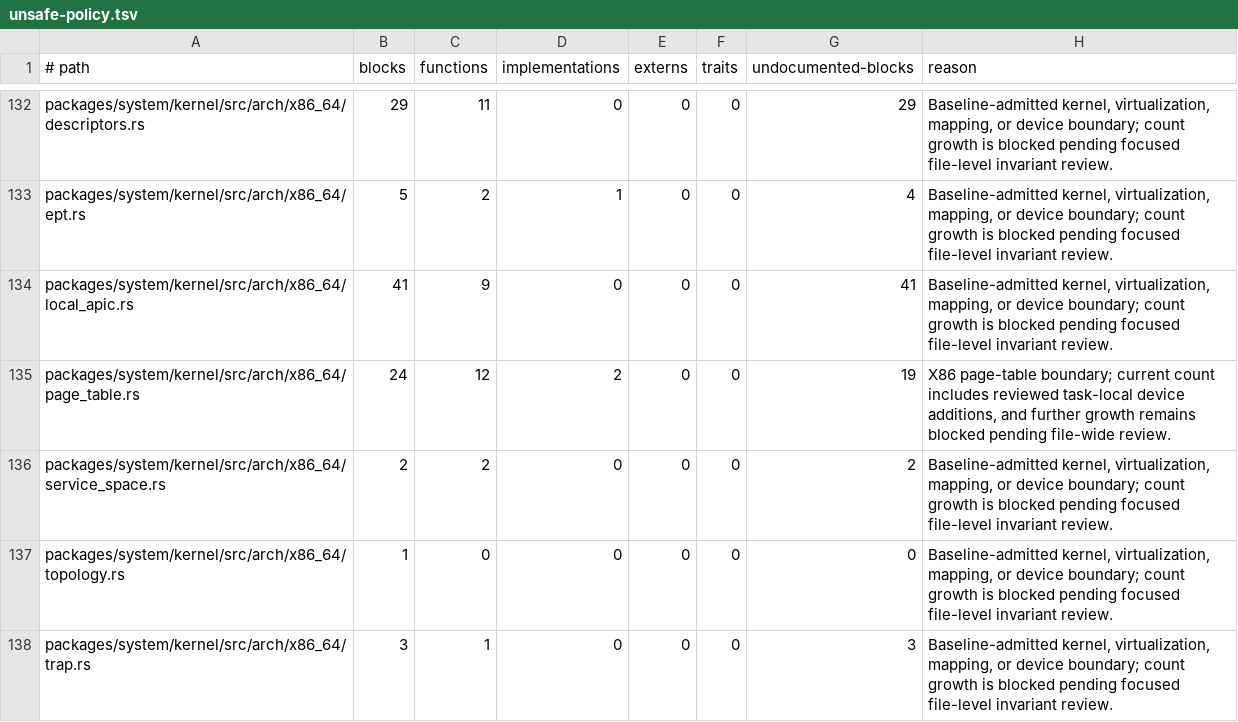
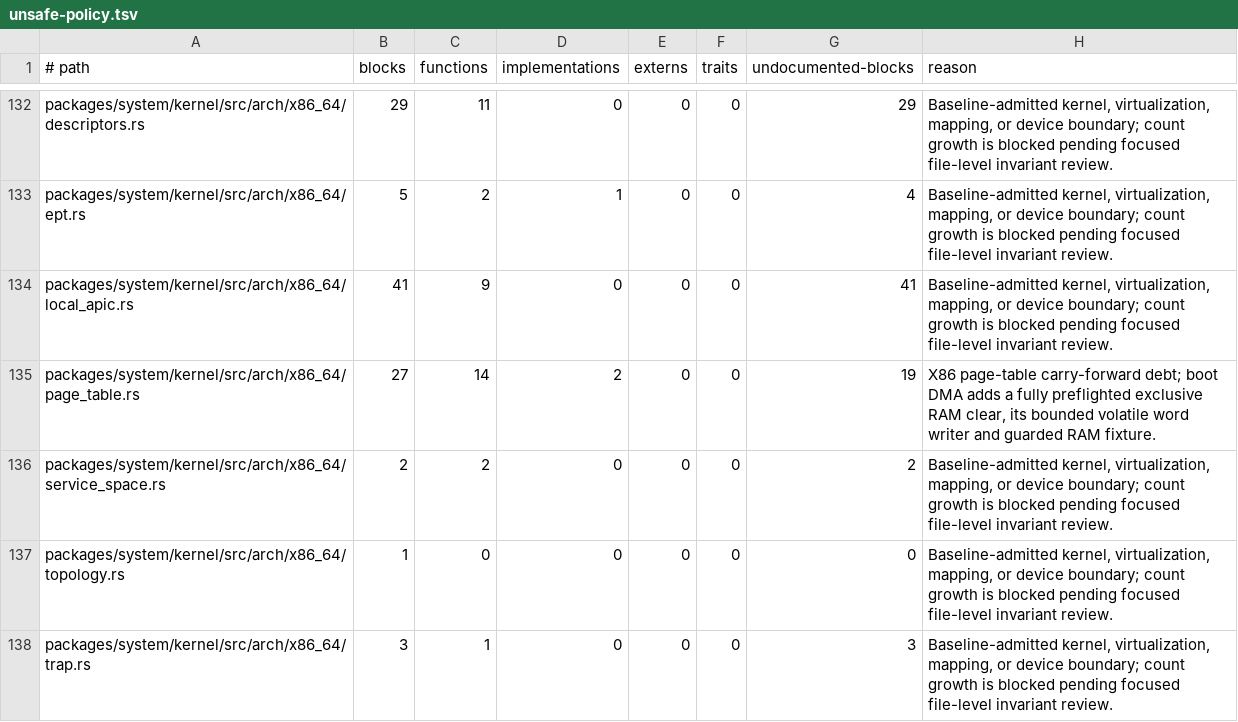
Before and after one commit to mitchellmachine/mrml, a TSV file: tools/ci/unsafe-policy.tsv, drawn as a sheet; only a part is shown, gaps mark what is left out.

Commit message:
Verify and clear boot DMA backing through active page tables

```diff
--- a/tools/ci/unsafe-policy.tsv
+++ b/tools/ci/unsafe-policy.tsv
@@ -134,3 +134,3 @@ packages/system/kernel/src/arch/x86_64/ept.rs	5	2	1	0	0	4	Baseline-admitted kern
 packages/system/kernel/src/arch/x86_64/local_apic.rs	41	9	0	0	0	41	Baseline-admitted kernel, virtualization, mapping, or device boundary; count growth is blocked pending focused file-level invariant review.
-packages/system/kernel/src/arch/x86_64/page_table.rs	24	12	2	0	0	19	X86 page-table boundary; current count includes reviewed task-local device additions, and further growth remains blocked pending file-wide review.
+packages/system/kernel/src/arch/x86_64/page_table.rs	27	14	2	0	0	19	X86 page-table carry-forward debt; boot DMA adds a fully preflighted exclusive RAM clear, its bounded volatile word writer and guarded RAM fixture.
 packages/system/kernel/src/arch/x86_64/service_space.rs	2	2	0	0	0	2	Baseline-admitted kernel, virtualization, mapping, or device boundary; count growth is blocked pending focused file-level invariant review.
```
Also changed, not shown: 5 other files.
